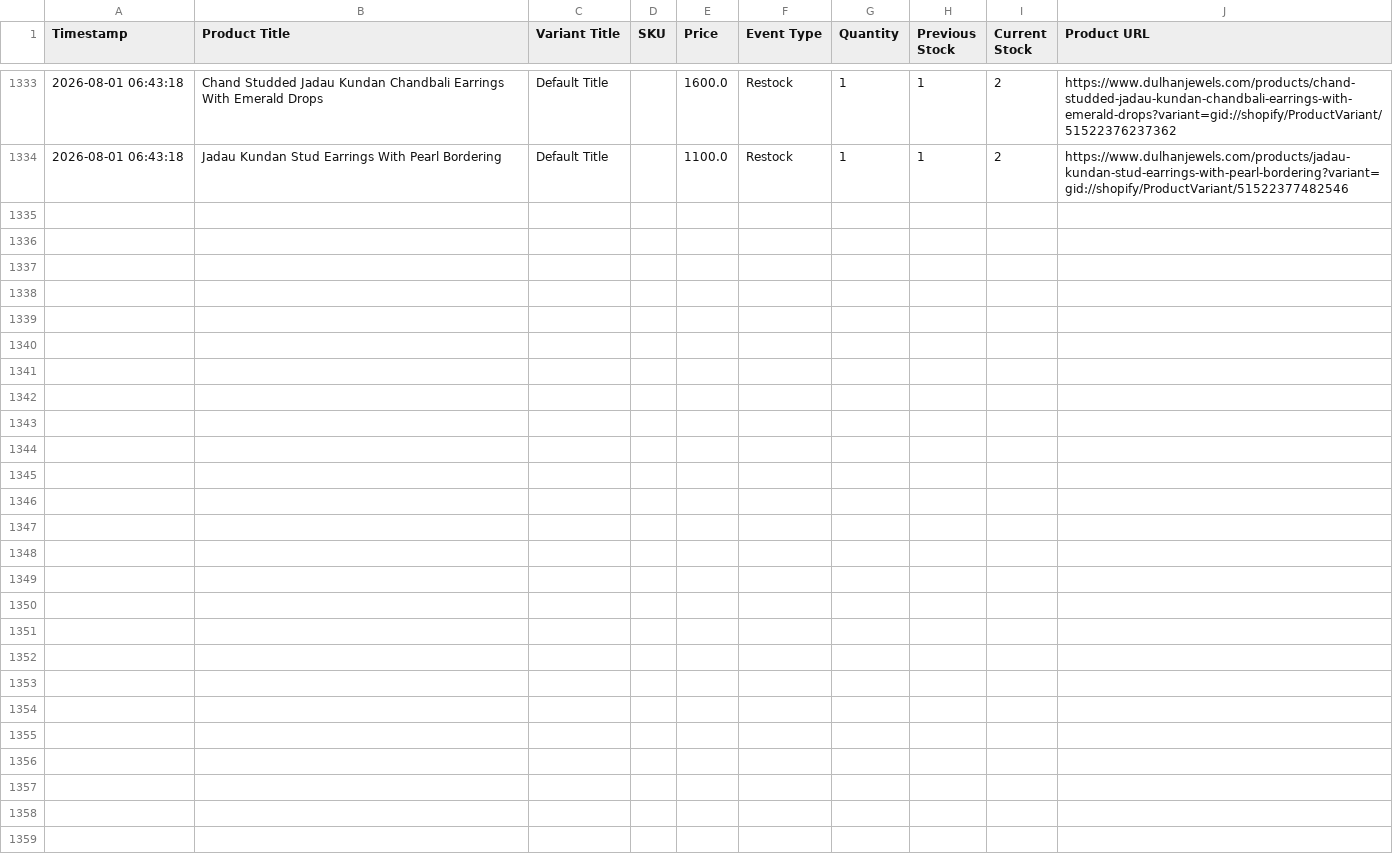
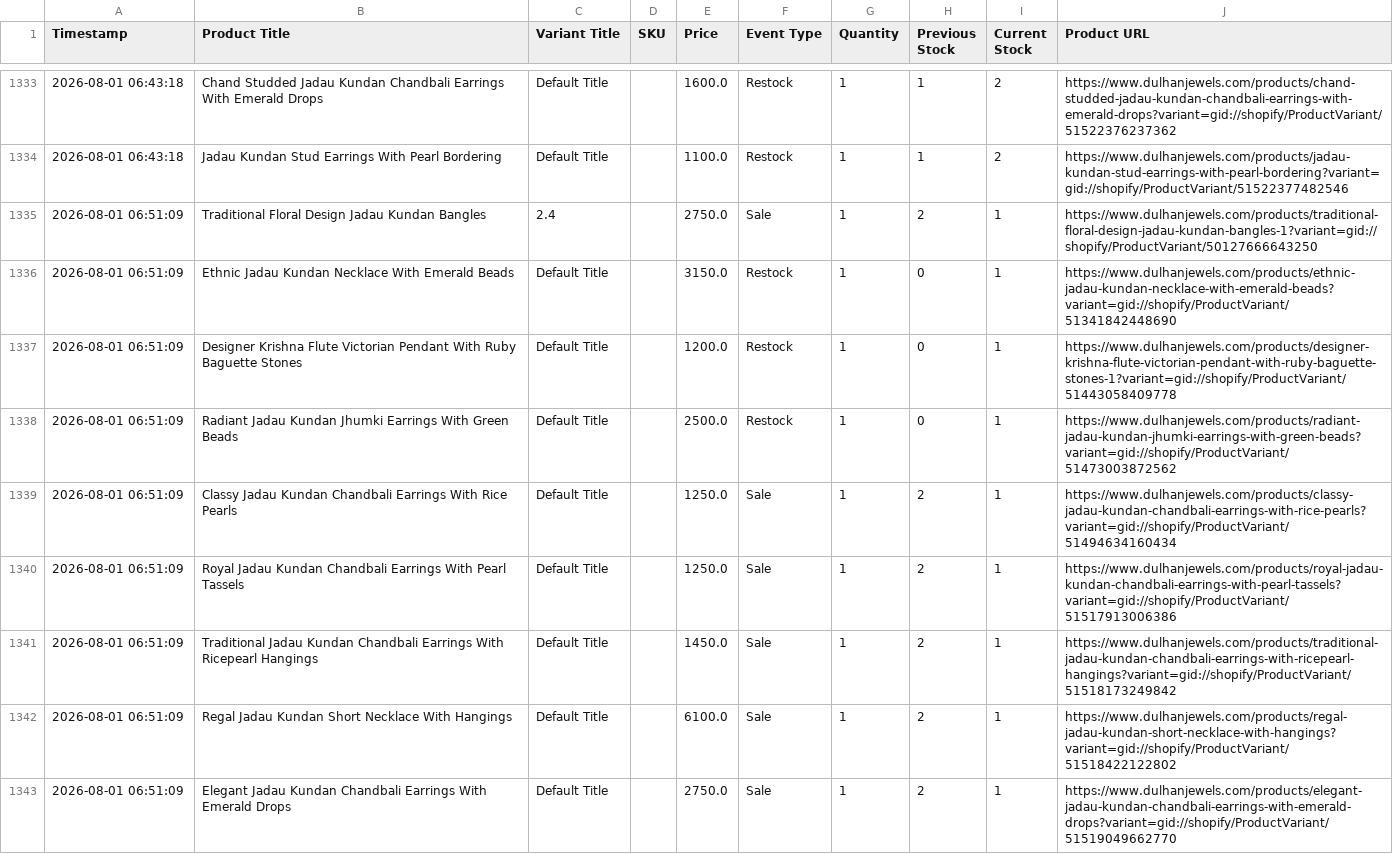
Before and after one commit to ictmentorshipdrive3-boop/Telegram-shopify-inventory-tracker-, a CSV file: dulhanjewels_com_live_sales_log.csv, drawn as a sheet; only a part is shown, gaps mark what is left out; the diff covers the shown part only; the diff names each change by its address in the sheet, - before the commit and + after, or states it on an @@ line.

```diff
--- a/dulhanjewels_com_live_sales_log.csv
+++ b/dulhanjewels_com_live_sales_log.csv
+row 1335: 2026-08-01 06:51:09 | Traditional Floral Design Jadau Kundan Bangles | 2.4 |  | 2750.0 | Sale | 1 | 2 | 1 | https://www.dulhanjewels.com/products/traditional-floral-design-jadau-kundan-bangles-1?variant=gid://shopify/ProductVariant/50127666643250
+row 1336: 2026-08-01 06:51:09 | Ethnic Jadau Kundan Necklace With Emerald Beads | Default Title |  | 3150.0 | Restock | 1 | 0 | 1 | https://www.dulhanjewels.com/products/ethnic-jadau-kundan-necklace-with-emerald-beads?variant=gid://shopify/ProductVariant/51341842448690
+row 1337: 2026-08-01 06:51:09 | Designer Krishna Flute Victorian Pendant With Ruby Baguette Stones | Default Title |  | 1200.0 | Restock | 1 | 0 | 1 | https://www.dulhanjewels.com/products/designer-krishna-flute-victorian-pendant-with-ruby-baguette-stones-1?variant=gid://shopify/ProductVariant/51443058409778
+row 1338: 2026-08-01 06:51:09 | Radiant Jadau Kundan Jhumki Earrings With Green Beads | Default Title |  | 2500.0 | Restock | 1 | 0 | 1 | https://www.dulhanjewels.com/products/radiant-jadau-kundan-jhumki-earrings-with-green-beads?variant=gid://shopify/ProductVariant/51473003872562
+row 1339: 2026-08-01 06:51:09 | Classy Jadau Kundan Chandbali Earrings With Rice Pearls | Default Title |  | 1250.0 | Sale | 1 | 2 | 1 | https://www.dulhanjewels.com/products/classy-jadau-kundan-chandbali-earrings-with-rice-pearls?variant=gid://shopify/ProductVariant/51494634160434
+row 1340: 2026-08-01 06:51:09 | Royal Jadau Kundan Chandbali Earrings With Pearl Tassels | Default Title |  | 1250.0 | Sale | 1 | 2 | 1 | https://www.dulhanjewels.com/products/royal-jadau-kundan-chandbali-earrings-with-pearl-tassels?variant=gid://shopify/ProductVariant/51517913006386
+row 1341: 2026-08-01 06:51:09 | Traditional Jadau Kundan Chandbali Earrings With Ricepearl Hangings | Default Title |  | 1450.0 | Sale | 1 | 2 | 1 | https://www.dulhanjewels.com/products/traditional-jadau-kundan-chandbali-earrings-with-ricepearl-hangings?variant=gid://shopify/ProductVariant/51518173249842
+row 1342: 2026-08-01 06:51:09 | Regal Jadau Kundan Short Necklace With Hangings | Default Title |  | 6100.0 | Sale | 1 | 2 | 1 | https://www.dulhanjewels.com/products/regal-jadau-kundan-short-necklace-with-hangings?variant=gid://shopify/ProductVariant/51518422122802
+row 1343: 2026-08-01 06:51:09 | Elegant Jadau Kundan Chandbali Earrings With Emerald Drops | Default Title |  | 2750.0 | Sale | 1 | 2 | 1 | https://www.dulhanjewels.com/products/elegant-jadau-kundan-chandbali-earrings-with-emerald-drops?variant=gid://shopify/ProductVariant/51519049662770
```
Also changed, not shown: 9 added rows elsewhere in this file, 1 other file.
